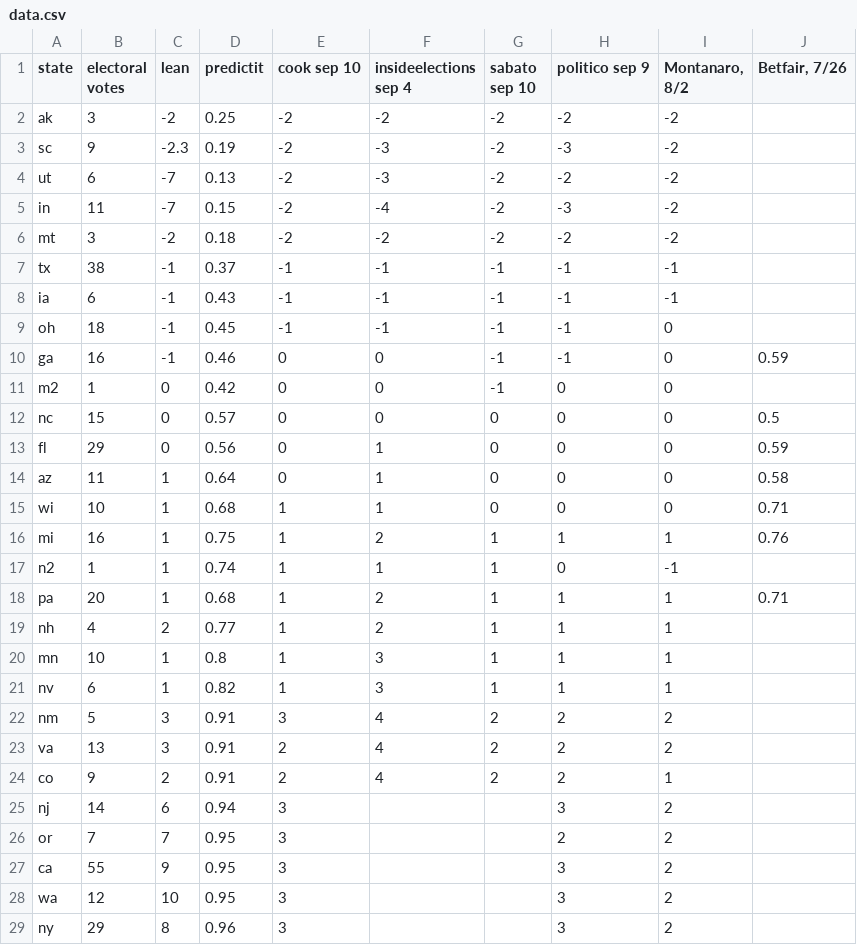
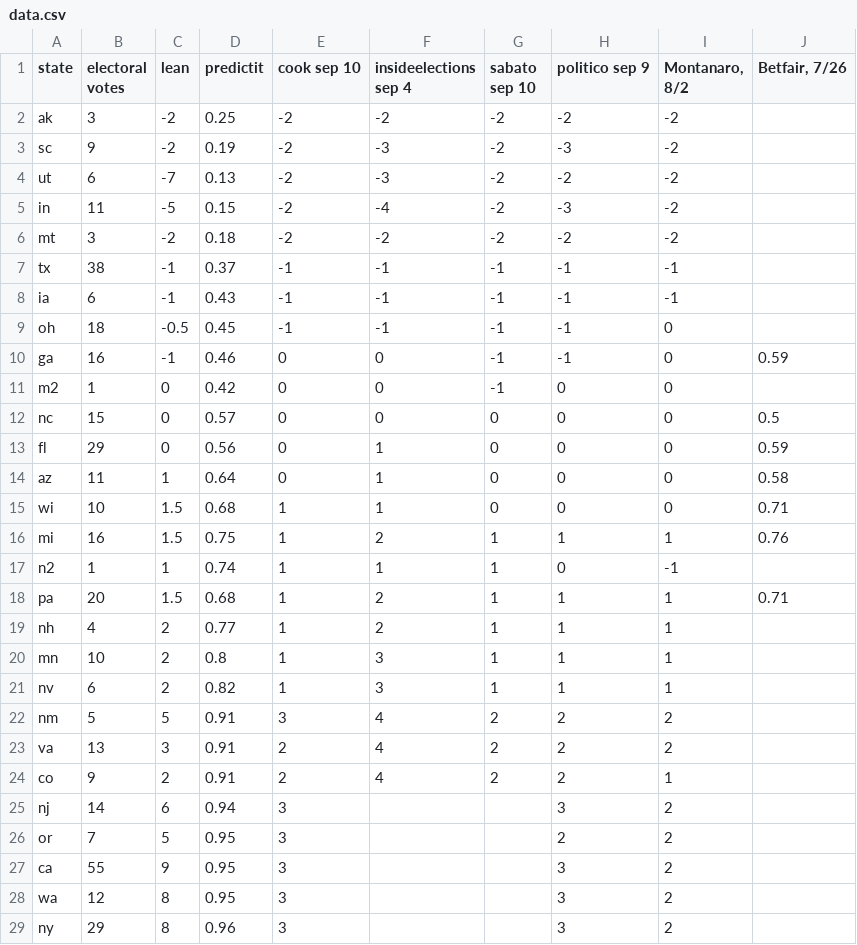
Before and after one commit to bcrowell/election, a CSV file: data.csv, drawn as a sheet.

```diff
--- a/data.csv
+++ b/data.csv
@@ -2,5 +2,5 @@ state,electoral votes,lean,predictit,cook sep 10,insideelections sep 4,sabato se
 ak,3,-2,0.25,-2,-2,-2,-2,-2,
-sc,9,-2.3,0.19,-2,-3,-2,-3,-2,
+sc,9,-2,0.19,-2,-3,-2,-3,-2,
 ut,6,-7,0.13,-2,-3,-2,-2,-2,
-in,11,-7,0.15,-2,-4,-2,-3,-2,
+in,11,-5,0.15,-2,-4,-2,-3,-2,
 mt,3,-2,0.18,-2,-2,-2,-2,-2,
@@ -8,3 +8,3 @@ tx,38,-1,0.37,-1,-1,-1,-1,-1,
 ia,6,-1,0.43,-1,-1,-1,-1,-1,
-oh,18,-1,0.45,-1,-1,-1,-1,0,
+oh,18,-0.5,0.45,-1,-1,-1,-1,0,
 ga,16,-1,0.46,0,0,-1,-1,0,0.59
@@ -14,10 +14,10 @@ fl,29,0,0.56,0,1,0,0,0,0.59
 az,11,1,0.64,0,1,0,0,0,0.58
-wi,10,1,0.68,1,1,0,0,0,0.71
-mi,16,1,0.75,1,2,1,1,1,0.76
+wi,10,1.5,0.68,1,1,0,0,0,0.71
+mi,16,1.5,0.75,1,2,1,1,1,0.76
 n2,1,1,0.74,1,1,1,0,-1,
-pa,20,1,0.68,1,2,1,1,1,0.71
+pa,20,1.5,0.68,1,2,1,1,1,0.71
 nh,4,2,0.77,1,2,1,1,1,
-mn,10,1,0.8,1,3,1,1,1,
-nv,6,1,0.82,1,3,1,1,1,
-nm,5,3,0.91,3,4,2,2,2,
+mn,10,2,0.8,1,3,1,1,1,
+nv,6,2,0.82,1,3,1,1,1,
+nm,5,5,0.91,3,4,2,2,2,
 va,13,3,0.91,2,4,2,2,2,
@@ -25,5 +25,5 @@ co,9,2,0.91,2,4,2,2,1,
 nj,14,6,0.94,3,,,3,2,
-or,7,7,0.95,3,,,2,2,
+or,7,5,0.95,3,,,2,2,
 ca,55,9,0.95,3,,,3,2,
-wa,12,10,0.95,3,,,3,2,
+wa,12,8,0.95,3,,,3,2,
 ny,29,8,0.96,3,,,3,2,
```
Also changed, not shown: 2 other files.
